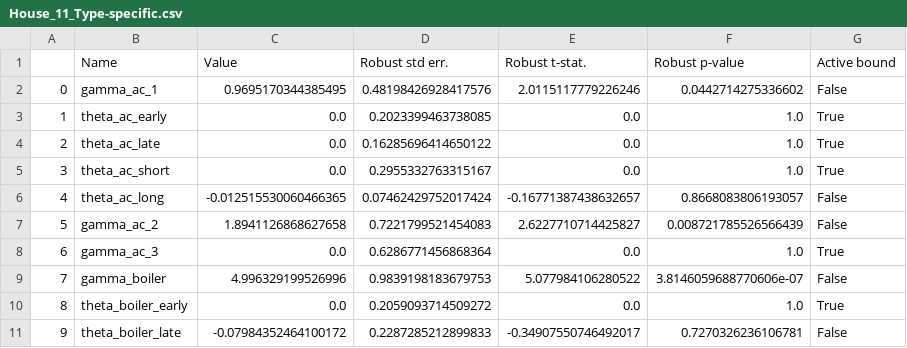
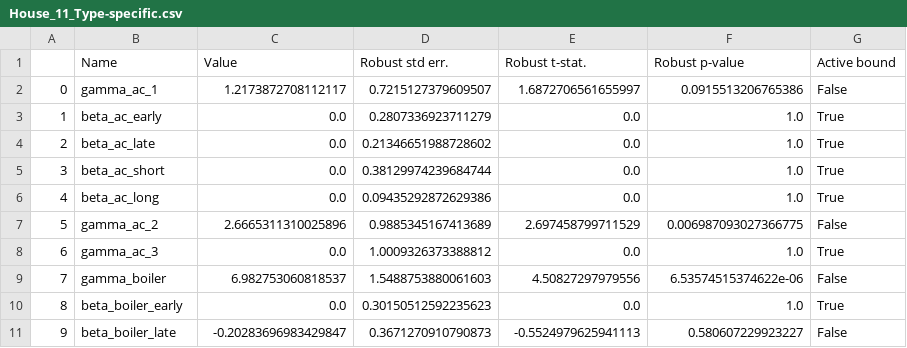
Before and after one commit to DarioVezzali/Demand-Responsive-Energy-Communities, a CSV file: House_11/House_11_Type-specific.csv, drawn as a sheet; only a part is shown; the diff covers the shown part only.

```diff
--- a/House_11/House_11_Type-specific.csv
+++ b/House_11/House_11_Type-specific.csv
@@ -1,11 +1,11 @@
 ,Name,Value,Robust std err.,Robust t-stat.,Robust p-value,Active bound
-0,gamma_ac_1,0.9695170344385495,0.48198426928417576,2.0115117779226246,0.0442714275336602,False
-1,theta_ac_early,0.0,0.2023399463738085,0.0,1.0,True
-2,theta_ac_late,0.0,0.16285696414650122,0.0,1.0,True
-3,theta_ac_short,0.0,0.2955332763315167,0.0,1.0,True
-4,theta_ac_long,-0.012515530060466365,0.07462429752017424,-0.16771387438632657,0.8668083806193057,False
-5,gamma_ac_2,1.8941126868627658,0.7221799521454083,2.6227710714425827,0.008721785526566439,False
-6,gamma_ac_3,0.0,0.6286771456868364,0.0,1.0,True
-7,gamma_boiler,4.996329199526996,0.9839198183679753,5.077984106280522,3.8146059688770606e-07,False
-8,theta_boiler_early,0.0,0.2059093714509272,0.0,1.0,True
-9,theta_boiler_late,-0.07984352464100172,0.2287285212899833,-0.34907550746492017,0.7270326236106781,False
+0,gamma_ac_1,1.2173872708112117,0.7215127379609507,1.6872706561655997,0.0915513206765386,False
+1,beta_ac_early,0.0,0.2807336923711279,0.0,1.0,True
+2,beta_ac_late,0.0,0.21346651988728602,0.0,1.0,True
+3,beta_ac_short,0.0,0.38129974239684744,0.0,1.0,True
+4,beta_ac_long,0.0,0.09435292872629386,0.0,1.0,True
+5,gamma_ac_2,2.6665311310025896,0.9885345167413689,2.697458799711529,0.006987093027366775,False
+6,gamma_ac_3,0.0,1.0009326373388812,0.0,1.0,True
+7,gamma_boiler,6.982753060818537,1.5488753880061603,4.50827297979556,6.53574515374622e-06,False
+8,beta_boiler_early,0.0,0.30150512592235623,0.0,1.0,True
+9,beta_boiler_late,-0.20283696983429847,0.3671270910790873,-0.5524979625941113,0.580607229923227,False
```
Also changed, not shown: 29 edited cells elsewhere in this file, House_11/House_11_Appliance-specific.csv, House_11/House_11_Generic.csv, 6 other files.
